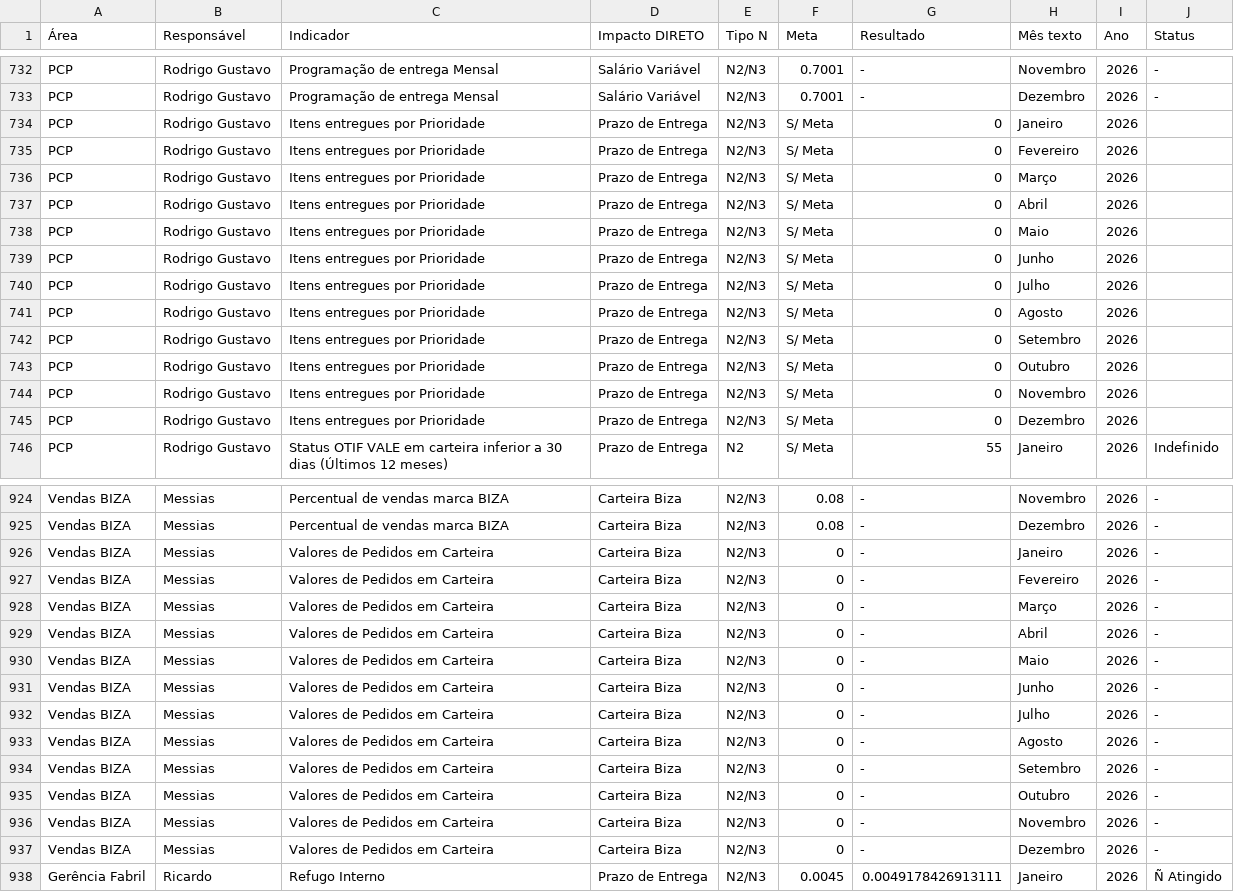
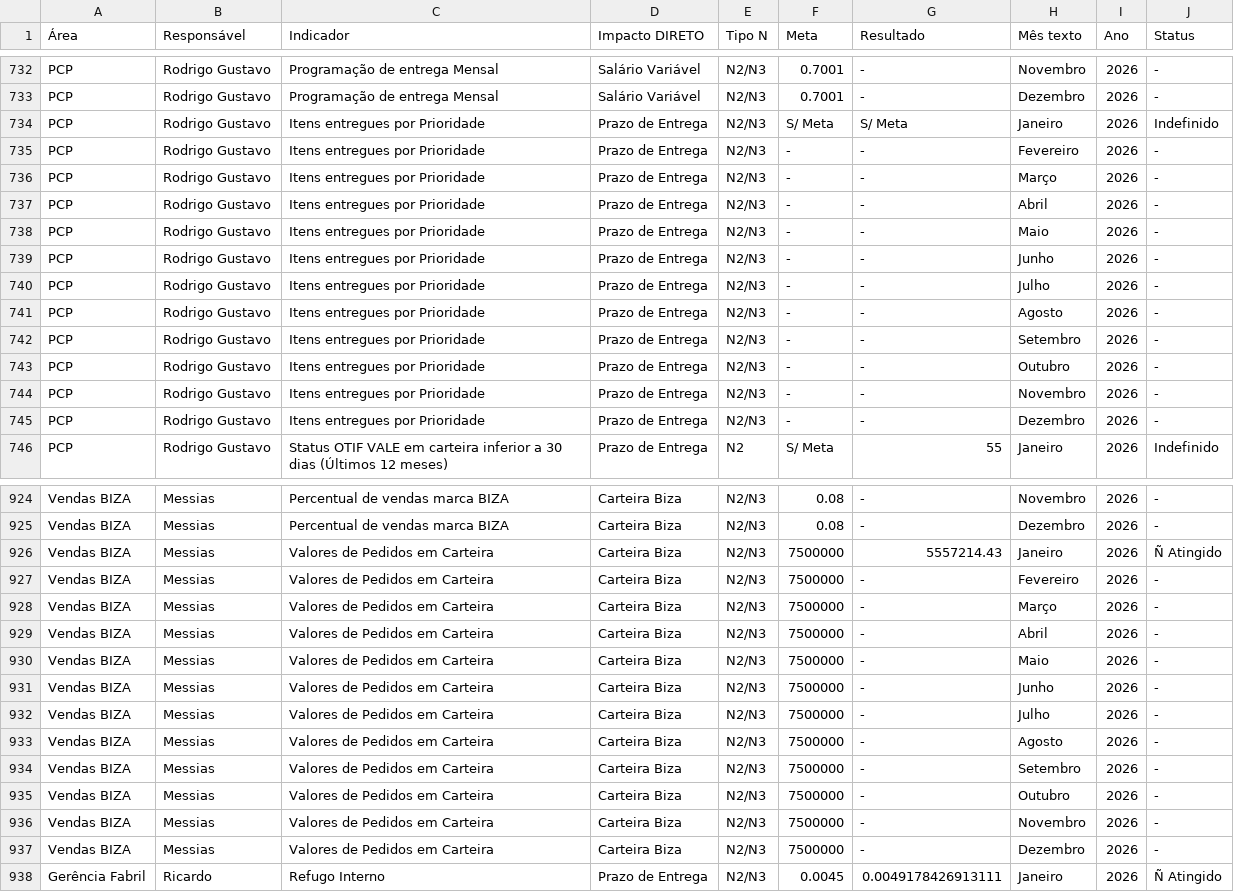
Before and after one commit to SGIBIZA/Painel-de-Metas-BIZA, a CSV file: base_n3.csv, drawn as a sheet; only a part is shown, gaps mark what is left out; the diff covers the shown part only; the diff names each change by its address in the sheet, - before the commit and + after, or states it on an @@ line.

```diff
--- a/base_n3.csv
+++ b/base_n3.csv
-G734 (Resultado): 0
+G734 (Resultado): S/ Meta
-J734 (Status): (empty)
+J734 (Status): Indefinido
-F735:F745 (Meta): S/ Meta
+F735:F745 (Meta): -
-G735:G745 (Resultado): 0
+G735:G745 (Resultado): -
-J735:J745 (Status): (empty)
+J735:J745 (Status): -
-F926:F937 (Meta): 0
+F926:F937 (Meta): 7500000
-G926 (Resultado): -
+G926 (Resultado): 5557214.43
-J926 (Status): -
+J926 (Status): Ñ Atingido
```
Also changed, not shown: 12 edited cells elsewhere in this file.
